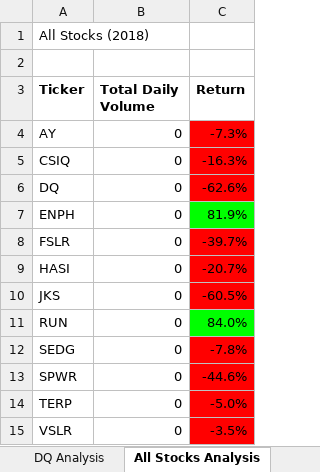
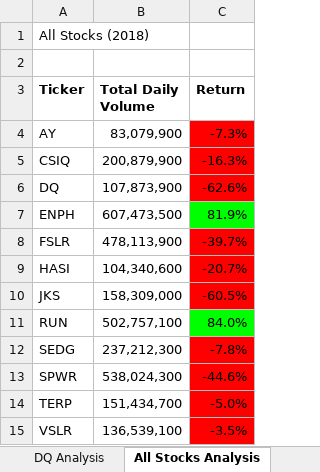
Before and after one commit to SNwokolo/stocks-analysis, an Excel workbook: VBA_challenge.xlsm, sheet All Stocks Analysis, drawn as a sheet; values as stored, in another font and other column widths than the file's, no borders; charts and pictures not drawn; the diff names each change by its address in the sheet, - before the commit and + after, or states it on an @@ line.

Commit message:
Add files via upload

```diff
--- a/VBA_challenge.xlsm (sheet All Stocks Analysis)
+++ b/VBA_challenge.xlsm (sheet All Stocks Analysis)
-B4 (Total Daily Volume): 0
+B4 (Total Daily Volume): 83,079,900
-B5 (Total Daily Volume): 0
+B5 (Total Daily Volume): 200,879,900
-B6 (Total Daily Volume): 0
+B6 (Total Daily Volume): 107,873,900
-B7 (Total Daily Volume): 0
+B7 (Total Daily Volume): 607,473,500
-B8 (Total Daily Volume): 0
+B8 (Total Daily Volume): 478,113,900
-B9 (Total Daily Volume): 0
+B9 (Total Daily Volume): 104,340,600
-B10 (Total Daily Volume): 0
+B10 (Total Daily Volume): 158,309,000
-B11 (Total Daily Volume): 0
+B11 (Total Daily Volume): 502,757,100
-B12 (Total Daily Volume): 0
+B12 (Total Daily Volume): 237,212,300
-B13 (Total Daily Volume): 0
+B13 (Total Daily Volume): 538,024,300
-B14 (Total Daily Volume): 0
+B14 (Total Daily Volume): 151,434,700
-B15 (Total Daily Volume): 0
+B15 (Total Daily Volume): 136,539,100
```
